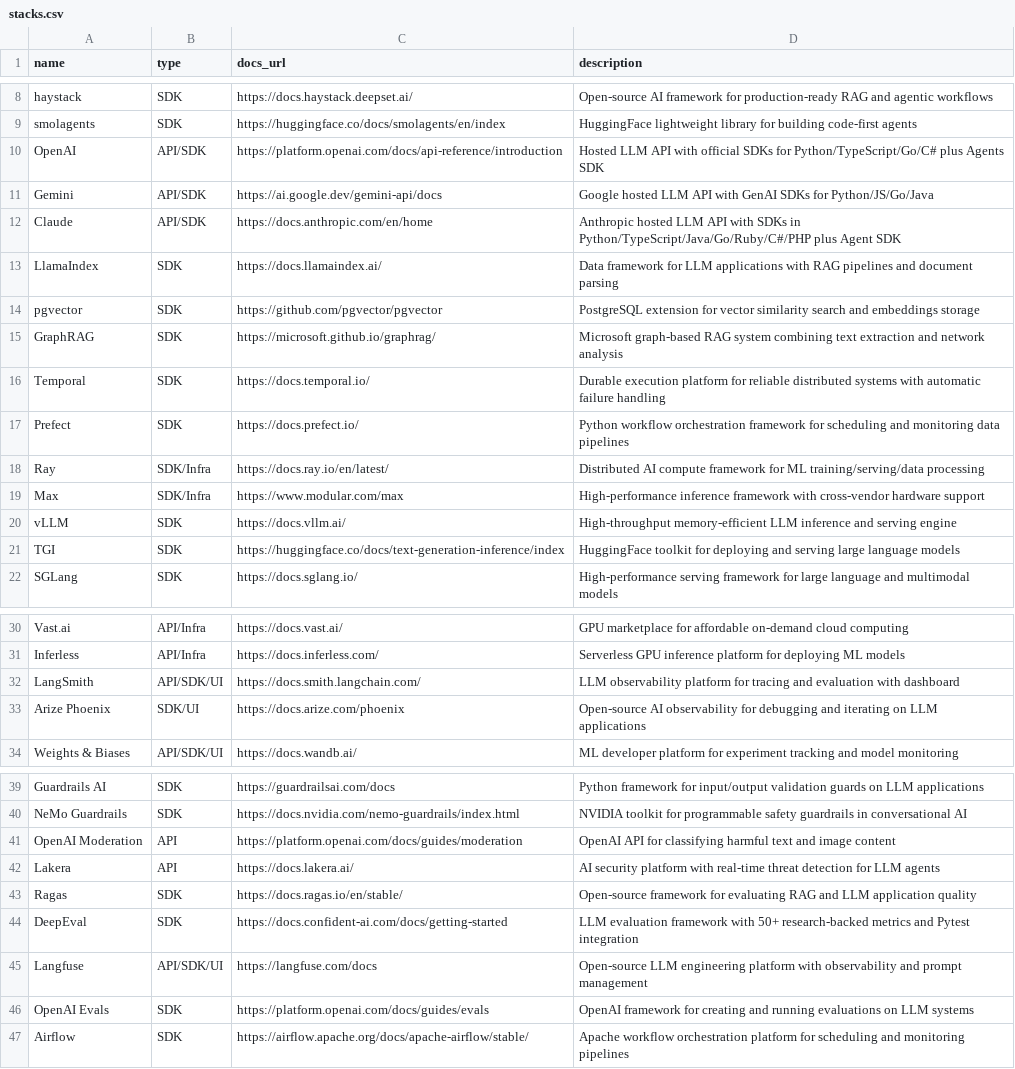
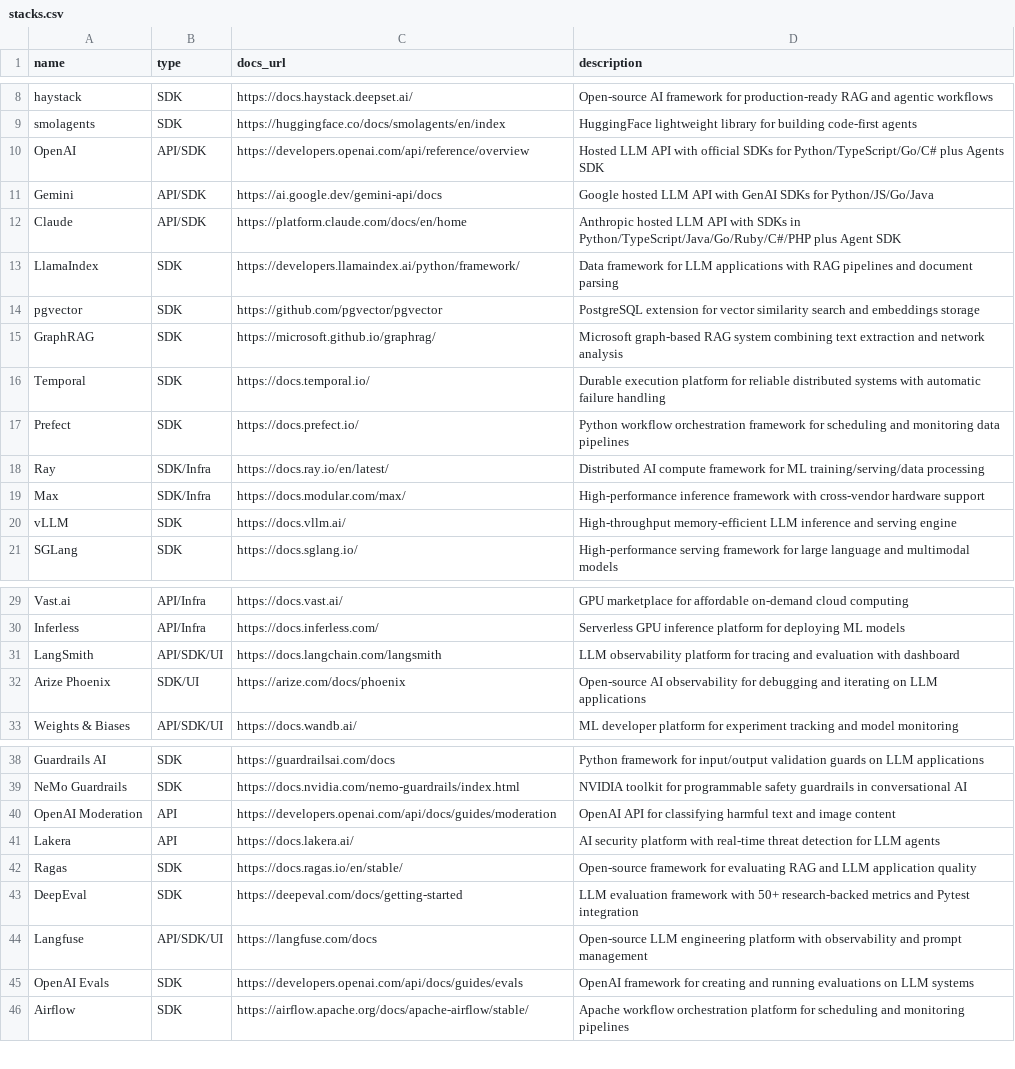
Before and after one commit to Rocha-Moy-Engineering-Technology/stack, a CSV file: stacks.csv, drawn as a sheet; only a part is shown, gaps mark what is left out; the diff covers the shown part only.

```diff
--- a/stacks.csv
+++ b/stacks.csv
@@ -9,6 +9,6 @@ haystack,SDK,https://docs.haystack.deepset.ai/,Open-source AI framework for prod
 smolagents,SDK,https://huggingface.co/docs/smolagents/en/index,HuggingFace lightweight library for building code-first agents
-OpenAI,API/SDK,https://platform.openai.com/docs/api-reference/introduction,Hosted LLM API with official SDKs for Python/TypeScript/Go/C# plus Agents SDK
+OpenAI,API/SDK,https://developers.openai.com/api/reference/overview,Hosted LLM API with official SDKs for Python/TypeScript/Go/C# plus Agents SDK
 Gemini,API/SDK,https://ai.google.dev/gemini-api/docs,Google hosted LLM API with GenAI SDKs for Python/JS/Go/Java
-Claude,API/SDK,https://docs.anthropic.com/en/home,Anthropic hosted LLM API with SDKs in Python/TypeScript/Java/Go/Ruby/C#/PHP plus Agent SDK
-LlamaIndex,SDK,https://docs.llamaindex.ai/,Data framework for LLM applications with RAG pipelines and document parsing
+Claude,API/SDK,https://platform.claude.com/docs/en/home,Anthropic hosted LLM API with SDKs in Python/TypeScript/Java/Go/Ruby/C#/PHP plus Agent SDK
+LlamaIndex,SDK,https://developers.llamaindex.ai/python/framework/,Data framework for LLM applications with RAG pipelines and document parsing
 pgvector,SDK,https://github.com/pgvector/pgvector,PostgreSQL extension for vector similarity search and embeddings storage
@@ -18,5 +18,4 @@ Prefect,SDK,https://docs.prefect.io/,Python workflow orchestration framework for
 Ray,SDK/Infra,https://docs.ray.io/en/latest/,Distributed AI compute framework for ML training/serving/data processing
-Max,SDK/Infra,https://www.modular.com/max,High-performance inference framework with cross-vendor hardware support
+Max,SDK/Infra,https://docs.modular.com/max/,High-performance inference framework with cross-vendor hardware support
 vLLM,SDK,https://docs.vllm.ai/,High-throughput memory-efficient LLM inference and serving engine
-TGI,SDK,https://huggingface.co/docs/text-generation-inference/index,HuggingFace toolkit for deploying and serving large language models
 SGLang,SDK,https://docs.sglang.io/,High-performance serving framework for large language and multimodal models
@@ -31,4 +30,4 @@ Vast.ai,API/Infra,https://docs.vast.ai/,GPU marketplace for affordable on-demand
 Inferless,API/Infra,https://docs.inferless.com/,Serverless GPU inference platform for deploying ML models
-LangSmith,API/SDK/UI,https://docs.smith.langchain.com/,LLM observability platform for tracing and evaluation with dashboard
-Arize Phoenix,SDK/UI,https://docs.arize.com/phoenix,Open-source AI observability for debugging and iterating on LLM applications
+LangSmith,API/SDK/UI,https://docs.langchain.com/langsmith,LLM observability platform for tracing and evaluation with dashboard
+Arize Phoenix,SDK/UI,https://arize.com/docs/phoenix,Open-source AI observability for debugging and iterating on LLM applications
 Weights & Biases,API/SDK/UI,https://docs.wandb.ai/,ML developer platform for experiment tracking and model monitoring
@@ -40,8 +39,8 @@ Guardrails AI,SDK,https://guardrailsai.com/docs,Python framework for input/outpu
 NeMo Guardrails,SDK,https://docs.nvidia.com/nemo-guardrails/index.html,NVIDIA toolkit for programmable safety guardrails in conversational AI
-OpenAI Moderation,API,https://platform.openai.com/docs/guides/moderation,OpenAI API for classifying harmful text and image content
+OpenAI Moderation,API,https://developers.openai.com/api/docs/guides/moderation,OpenAI API for classifying harmful text and image content
 Lakera,API,https://docs.lakera.ai/,AI security platform with real-time threat detection for LLM agents
 Ragas,SDK,https://docs.ragas.io/en/stable/,Open-source framework for evaluating RAG and LLM application quality
-DeepEval,SDK,https://docs.confident-ai.com/docs/getting-started,LLM evaluation framework with 50+ research-backed metrics and Pytest integration
+DeepEval,SDK,https://deepeval.com/docs/getting-started,LLM evaluation framework with 50+ research-backed metrics and Pytest integration
 Langfuse,API/SDK/UI,https://langfuse.com/docs,Open-source LLM engineering platform with observability and prompt management
-OpenAI Evals,SDK,https://platform.openai.com/docs/guides/evals,OpenAI framework for creating and running evaluations on LLM systems
+OpenAI Evals,SDK,https://developers.openai.com/api/docs/guides/evals,OpenAI framework for creating and running evaluations on LLM systems
 Airflow,SDK,https://airflow.apache.org/docs/apache-airflow/stable/,Apache workflow orchestration platform for scheduling and monitoring pipelines
```
Also changed, not shown: 2 edited cells elsewhere in this file, 1 other file.
